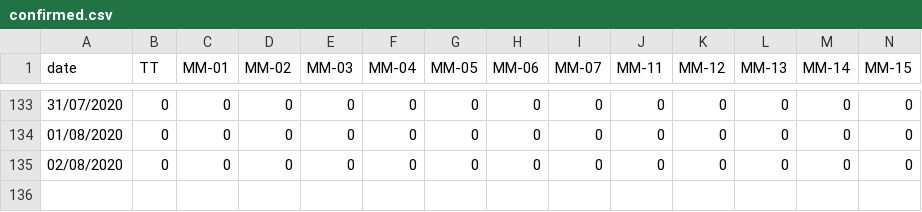
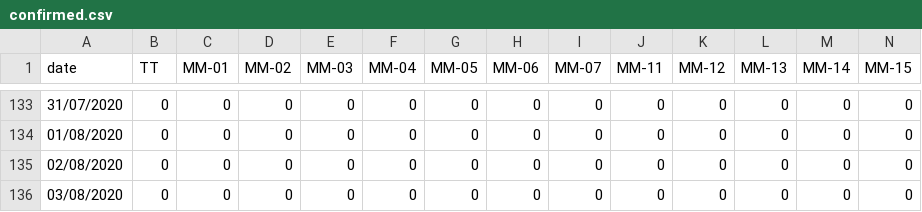
Before and after one commit to gipsycloud/covid19-api, a CSV file: states_daily_csv/confirmed.csv, drawn as a sheet; only a part is shown, gaps mark what is left out; rows hold the shown columns only; the diff names each change by its address in the sheet, - before the commit and + after, or states it on an @@ line.

Commit message:
data updated on - Sun Aug  2 17:32:58 UTC 2020

```diff
--- a/states_daily_csv/confirmed.csv
+++ b/states_daily_csv/confirmed.csv
+row 136: 03/08/2020 | 0 | 0 | 0 | 0 | 0 | 0 | 0 | 0 | 0 | 0 | 0 | 0 | 0
```
Also changed, not shown: states_daily_csv/deceased.csv, states_daily_csv/recovered.csv, 2 other files.
